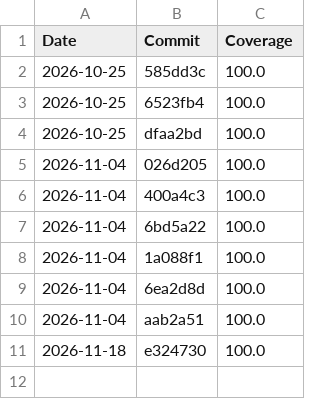
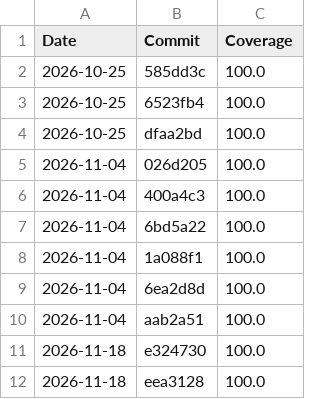
Before and after one commit to raphaelhuerzele/450-tictactest-mvk, a CSV file: data/branch-coverage.csv, drawn as a sheet.

Commit message:
deploy: eea3128793bbf6a16cae9fc8ab04ef79acc36f10

```diff
--- a/data/branch-coverage.csv
+++ b/data/branch-coverage.csv
@@ -11 +11,2 @@ Date,Commit,Coverage
 2026-11-18,e324730,100.0
+2026-11-18,eea3128,100.0
```
